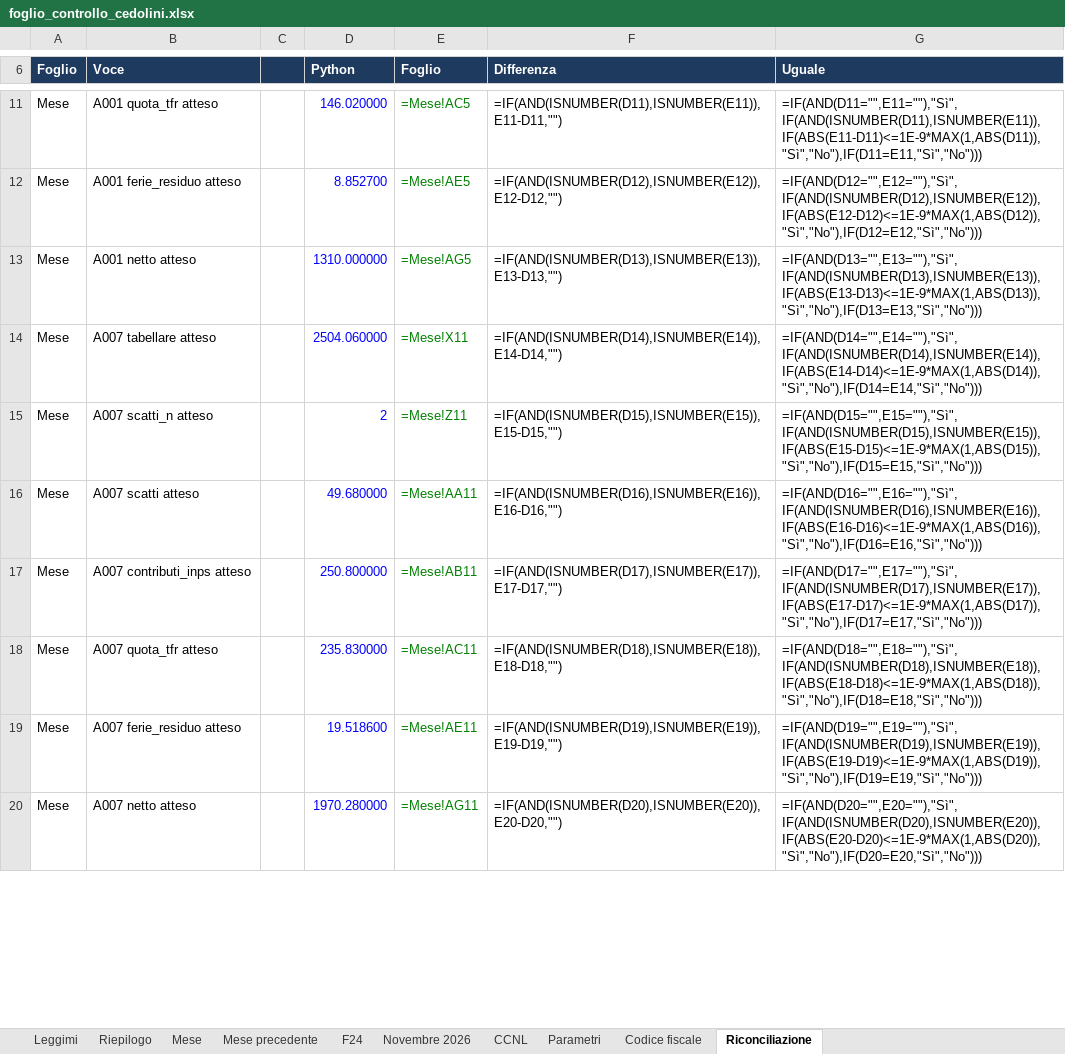
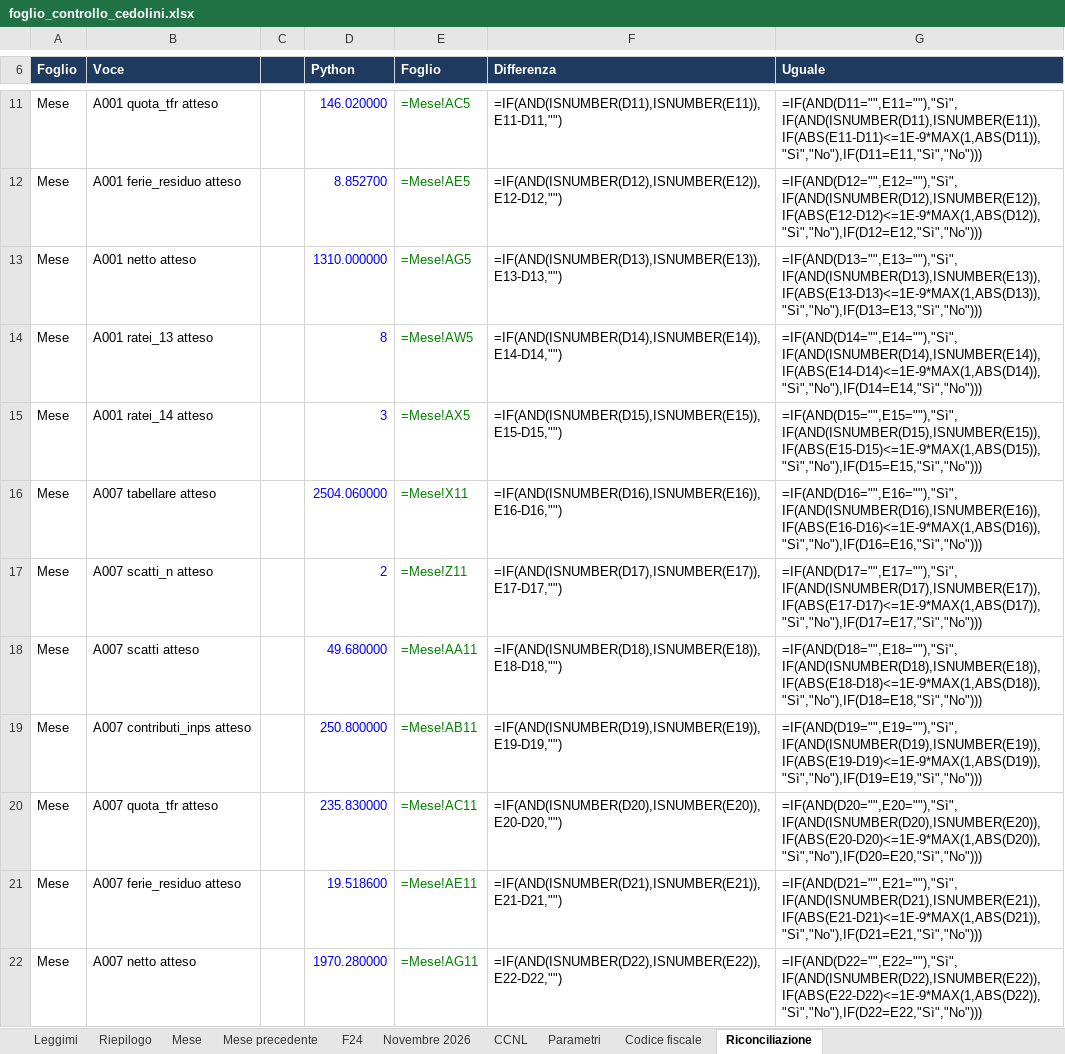
Before and after one commit to D0M3N1C0X/controlli-cedolini, an Excel workbook: deliverables/foglio_controllo_cedolini.xlsx, sheet Riconciliazione, drawn as a sheet; only a part is shown, gaps mark what is left out; values as stored, in another font and other column widths than the file's, no borders; formulas without a stored value are shown as written; conditional formats not drawn; addresses are those after the commit; the diff covers the shown part only; the diff names each change by its address in the sheet, - before the commit and + after, or states it on an @@ line.

```diff
--- a/deliverables/foglio_controllo_cedolini.xlsx (sheet Riconciliazione)
+++ b/deliverables/foglio_controllo_cedolini.xlsx (sheet Riconciliazione)
+row 14: Mese | A001 ratei_13 atteso |  | 8 | =Mese!AW5 | =IF(AND(ISNUMBER(D14),ISNUMBER(E14)),E14-D14,"") | =IF(AND(D14="",E14=""),"Sì",IF(AND(ISNUMBER(D14),ISNUMBER(E14)),IF(ABS(E14-D14)<=1E-9*MAX(1,ABS(D14)),"Sì","No"),IF(D14=E14,"Sì","No")))
+row 15: Mese | A001 ratei_14 atteso |  | 3 | =Mese!AX5 | =IF(AND(ISNUMBER(D15),ISNUMBER(E15)),E15-D15,"") | =IF(AND(D15="",E15=""),"Sì",IF(AND(ISNUMBER(D15),ISNUMBER(E15)),IF(ABS(E15-D15)<=1E-9*MAX(1,ABS(D15)),"Sì","No"),IF(D15=E15,"Sì","No")))
-F16 (Differenza): =IF(AND(ISNUMBER(D14),ISNUMBER(E14)),E14-D14,"")
+F16 (Differenza): =IF(AND(ISNUMBER(D16),ISNUMBER(E16)),E16-D16,"")
-G16 (Uguale): =IF(AND(D14="",E14=""),"Sì",IF(AND(ISNUMBER(D14),ISNUMBER(E14)),IF(ABS(E14-D14)<=1E-9*MAX(1,ABS(D14)),"Sì","No"),IF(D14=E14,"Sì","No")))
+G16 (Uguale): =IF(AND(D16="",E16=""),"Sì",IF(AND(ISNUMBER(D16),ISNUMBER(E16)),IF(ABS(E16-D16)<=1E-9*MAX(1,ABS(D16)),"Sì","No"),IF(D16=E16,"Sì","No")))
-F17 (Differenza): =IF(AND(ISNUMBER(D15),ISNUMBER(E15)),E15-D15,"")
+F17 (Differenza): =IF(AND(ISNUMBER(D17),ISNUMBER(E17)),E17-D17,"")
-G17 (Uguale): =IF(AND(D15="",E15=""),"Sì",IF(AND(ISNUMBER(D15),ISNUMBER(E15)),IF(ABS(E15-D15)<=1E-9*MAX(1,ABS(D15)),"Sì","No"),IF(D15=E15,"Sì","No")))
+G17 (Uguale): =IF(AND(D17="",E17=""),"Sì",IF(AND(ISNUMBER(D17),ISNUMBER(E17)),IF(ABS(E17-D17)<=1E-9*MAX(1,ABS(D17)),"Sì","No"),IF(D17=E17,"Sì","No")))
-F18 (Differenza): =IF(AND(ISNUMBER(D16),ISNUMBER(E16)),E16-D16,"")
+F18 (Differenza): =IF(AND(ISNUMBER(D18),ISNUMBER(E18)),E18-D18,"")
-G18 (Uguale): =IF(AND(D16="",E16=""),"Sì",IF(AND(ISNUMBER(D16),ISNUMBER(E16)),IF(ABS(E16-D16)<=1E-9*MAX(1,ABS(D16)),"Sì","No"),IF(D16=E16,"Sì","No")))
+G18 (Uguale): =IF(AND(D18="",E18=""),"Sì",IF(AND(ISNUMBER(D18),ISNUMBER(E18)),IF(ABS(E18-D18)<=1E-9*MAX(1,ABS(D18)),"Sì","No"),IF(D18=E18,"Sì","No")))
-F19 (Differenza): =IF(AND(ISNUMBER(D17),ISNUMBER(E17)),E17-D17,"")
+F19 (Differenza): =IF(AND(ISNUMBER(D19),ISNUMBER(E19)),E19-D19,"")
-G19 (Uguale): =IF(AND(D17="",E17=""),"Sì",IF(AND(ISNUMBER(D17),ISNUMBER(E17)),IF(ABS(E17-D17)<=1E-9*MAX(1,ABS(D17)),"Sì","No"),IF(D17=E17,"Sì","No")))
+G19 (Uguale): =IF(AND(D19="",E19=""),"Sì",IF(AND(ISNUMBER(D19),ISNUMBER(E19)),IF(ABS(E19-D19)<=1E-9*MAX(1,ABS(D19)),"Sì","No"),IF(D19=E19,"Sì","No")))
-F20 (Differenza): =IF(AND(ISNUMBER(D18),ISNUMBER(E18)),E18-D18,"")
+F20 (Differenza): =IF(AND(ISNUMBER(D20),ISNUMBER(E20)),E20-D20,"")
-G20 (Uguale): =IF(AND(D18="",E18=""),"Sì",IF(AND(ISNUMBER(D18),ISNUMBER(E18)),IF(ABS(E18-D18)<=1E-9*MAX(1,ABS(D18)),"Sì","No"),IF(D18=E18,"Sì","No")))
+G20 (Uguale): =IF(AND(D20="",E20=""),"Sì",IF(AND(ISNUMBER(D20),ISNUMBER(E20)),IF(ABS(E20-D20)<=1E-9*MAX(1,ABS(D20)),"Sì","No"),IF(D20=E20,"Sì","No")))
-F21 (Differenza): =IF(AND(ISNUMBER(D19),ISNUMBER(E19)),E19-D19,"")
+F21 (Differenza): =IF(AND(ISNUMBER(D21),ISNUMBER(E21)),E21-D21,"")
-G21 (Uguale): =IF(AND(D19="",E19=""),"Sì",IF(AND(ISNUMBER(D19),ISNUMBER(E19)),IF(ABS(E19-D19)<=1E-9*MAX(1,ABS(D19)),"Sì","No"),IF(D19=E19,"Sì","No")))
+G21 (Uguale): =IF(AND(D21="",E21=""),"Sì",IF(AND(ISNUMBER(D21),ISNUMBER(E21)),IF(ABS(E21-D21)<=1E-9*MAX(1,ABS(D21)),"Sì","No"),IF(D21=E21,"Sì","No")))
-F22 (Differenza): =IF(AND(ISNUMBER(D20),ISNUMBER(E20)),E20-D20,"")
+F22 (Differenza): =IF(AND(ISNUMBER(D22),ISNUMBER(E22)),E22-D22,"")
-G22 (Uguale): =IF(AND(D20="",E20=""),"Sì",IF(AND(ISNUMBER(D20),ISNUMBER(E20)),IF(ABS(E20-D20)<=1E-9*MAX(1,ABS(D20)),"Sì","No"),IF(D20=E20,"Sì","No")))
+G22 (Uguale): =IF(AND(D22="",E22=""),"Sì",IF(AND(ISNUMBER(D22),ISNUMBER(E22)),IF(ABS(E22-D22)<=1E-9*MAX(1,ABS(D22)),"Sì","No"),IF(D22=E22,"Sì","No")))
```
Also changed, not shown: 59 added rows and 854 edited cells elsewhere in this sheet, sheet Mese, sheet Riepilogo, sheet Parametri, sheet Leggimi, 27 other files.
